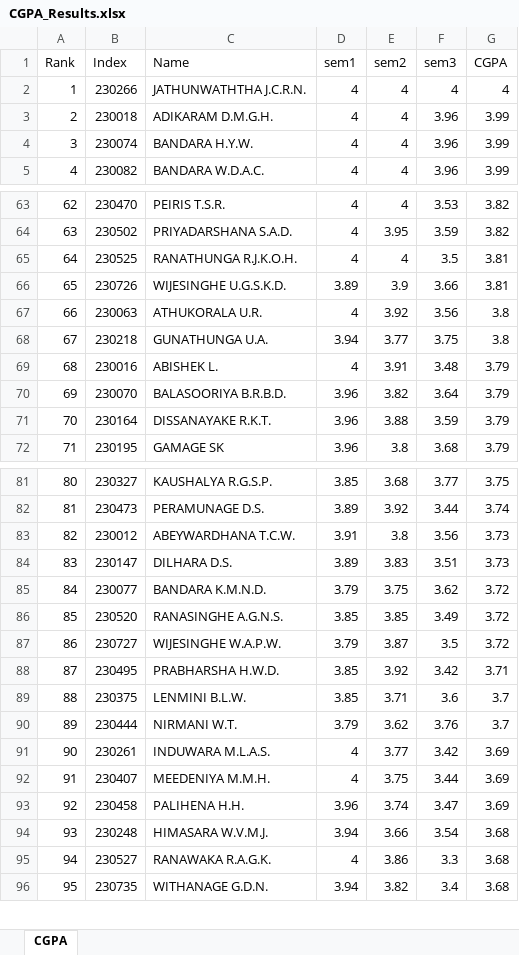
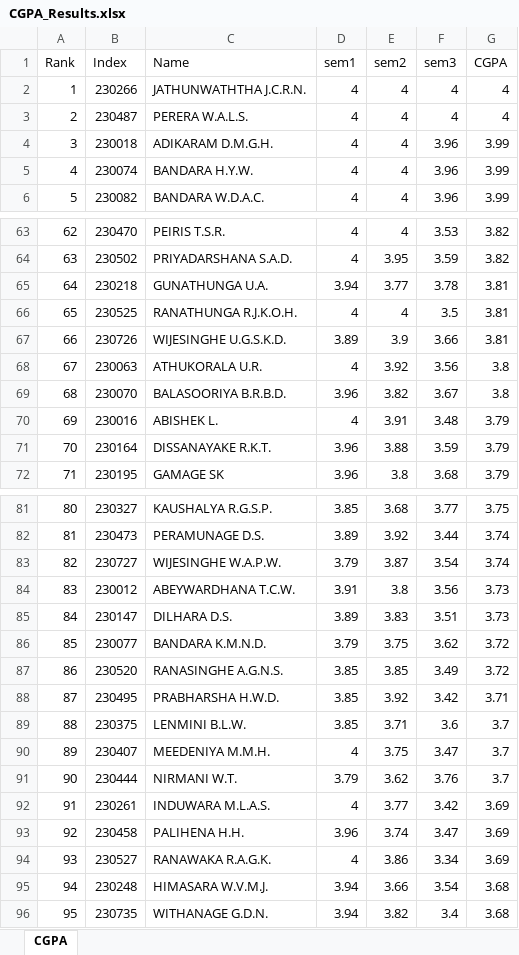
Before and after one commit to LGsekara1/CGPA-gen, an Excel workbook: output/CGPA_Results.xlsx, sheet CGPA, drawn as a sheet; only a part is shown, gaps mark what is left out; values as stored, in another font and other column widths than the file's, no borders; removed rows and columns are numbered as before the commit, all else as after; the diff covers the shown part only; the diff names each change by its address in the sheet, - before the commit and + after, or states it on an @@ line.

```diff
--- a/output/CGPA_Results.xlsx (sheet CGPA)
+++ b/output/CGPA_Results.xlsx (sheet CGPA)
+row 3: 2 | 230487 | PERERA W.A.L.S. | 4 | 4 | 4 | 4
@@ column A (Rank) renumbered between rows 4 and 95 @@
+row 65: 64 | 230218 | GUNATHUNGA U.A. | 3.94 | 3.77 | 3.78 | 3.81
-row 68: 67 | 230218 | GUNATHUNGA U.A. | 3.94 | 3.77 | 3.75 | 3.8
+row 69: 68 | 230070 | BALASOORIYA B.R.B.D. | 3.96 | 3.82 | 3.67 | 3.8
-row 70: 69 | 230070 | BALASOORIYA B.R.B.D. | 3.96 | 3.82 | 3.64 | 3.79
+row 83: 82 | 230727 | WIJESINGHE W.A.P.W. | 3.79 | 3.87 | 3.54 | 3.74
-row 87: 86 | 230727 | WIJESINGHE W.A.P.W. | 3.79 | 3.87 | 3.5 | 3.72
+row 90: 89 | 230407 | MEEDENIYA M.M.H. | 4 | 3.75 | 3.47 | 3.7
-row 92: 91 | 230407 | MEEDENIYA M.M.H. | 4 | 3.75 | 3.44 | 3.69
+row 94: 93 | 230527 | RANAWAKA R.A.G.K. | 4 | 3.86 | 3.34 | 3.69
-row 95: 94 | 230527 | RANAWAKA R.A.G.K. | 4 | 3.86 | 3.3 | 3.68
```
Also changed, not shown: 2 added rows and 3 removed rows elsewhere in this sheet, output/Results - sem1 (Extended).xlsx, output/Results - sem1.xlsx, 6 other files.
